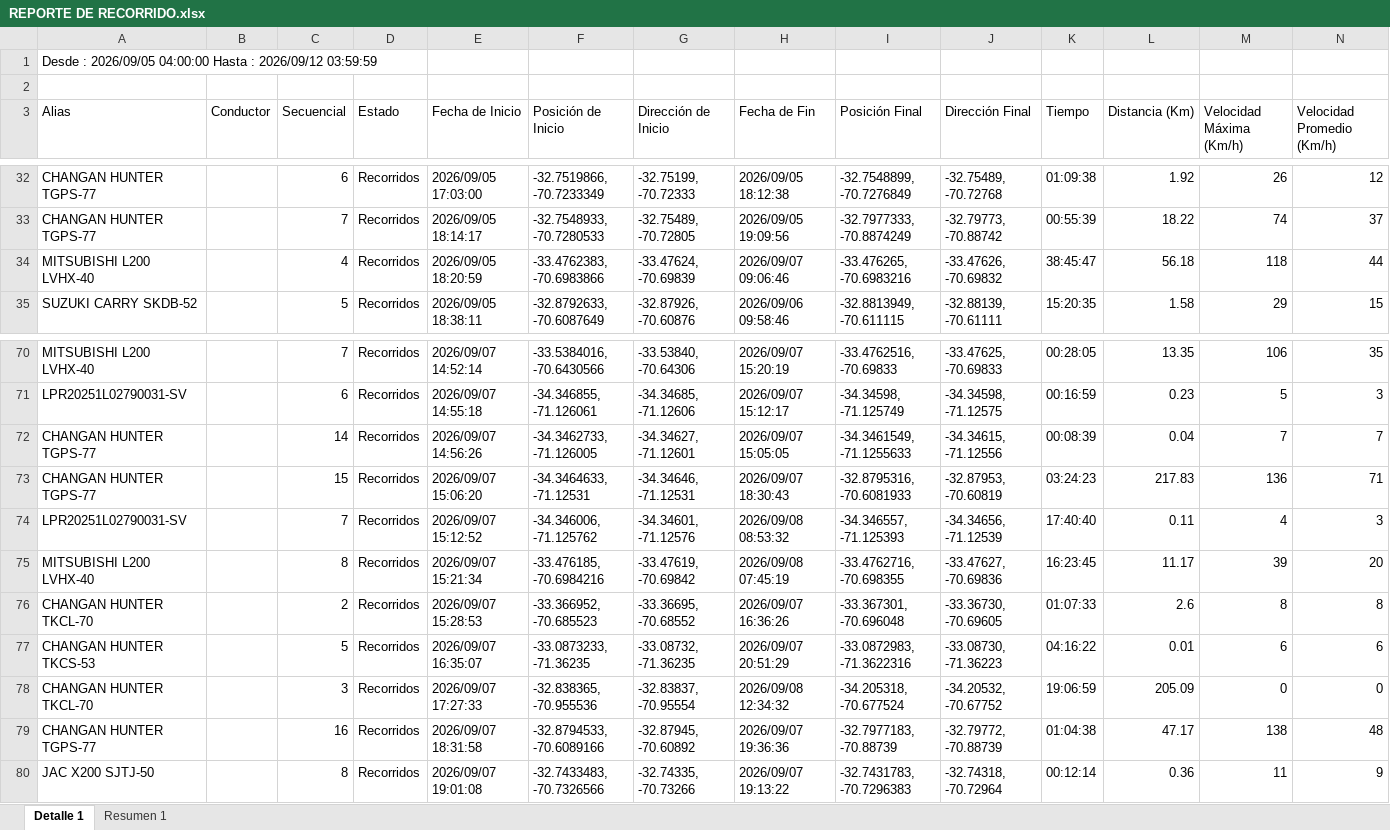
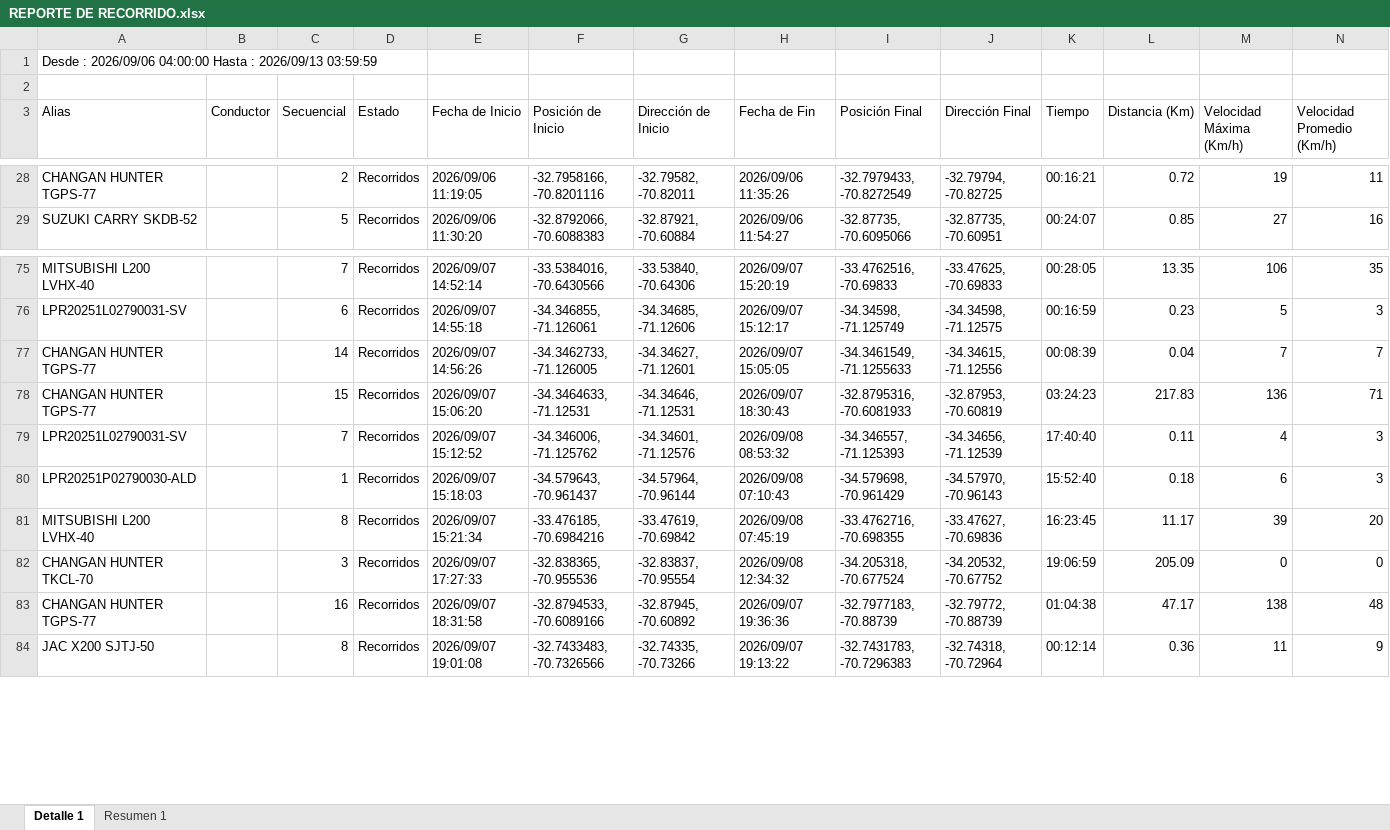
Before and after one commit to WurfelSPA/tracklink-visibility, an Excel workbook: REPORTE DE RECORRIDO.xlsx, sheet Detalle 1, drawn as a sheet; only a part is shown, gaps mark what is left out; values as stored, in another font and other column widths than the file's, no borders; removed rows and columns are numbered as before the commit, all else as after; the diff covers the shown part only; the diff names each change by its address in the sheet, - before the commit and + after, or states it on an @@ line.

```diff
--- a/REPORTE DE RECORRIDO.xlsx (sheet Detalle 1)
+++ b/REPORTE DE RECORRIDO.xlsx (sheet Detalle 1)
-A1 (Alias): Desde : 2026/09/05 04:00:00 Hasta : 2026/09/12 03:59:59
+A1 (Alias): Desde : 2026/09/06 04:00:00 Hasta : 2026/09/13 03:59:59
-C28 (Secuencial): 6
+C28 (Secuencial): 2
-E28 (Fecha de Inicio): 2026/09/05 17:03:00
+E28 (Fecha de Inicio): 2026/09/06 11:19:05
-F28 (Posición de Inicio): -32.7519866, -70.7233349
+F28 (Posición de Inicio): -32.7958166, -70.8201116
-G28 (Dirección de Inicio): -32.75199, -70.72333
+G28 (Dirección de Inicio): -32.79582, -70.82011
-H28 (Fecha de Fin): 2026/09/05 18:12:38
+H28 (Fecha de Fin): 2026/09/06 11:35:26
-I28 (Posición Final): -32.7548899, -70.7276849
+I28 (Posición Final): -32.7979433, -70.8272549
-J28 (Dirección Final): -32.75489, -70.72768
+J28 (Dirección Final): -32.79794, -70.82725
-K28 (Tiempo): 01:09:38
+K28 (Tiempo): 00:16:21
-L28 (Distancia (Km)): 1.92
+L28 (Distancia (Km)): 0.72
-M28 (Velocidad Máxima (Km/h)): 26
+M28 (Velocidad Máxima (Km/h)): 19
-N28 (Velocidad Promedio (Km/h)): 12
+N28 (Velocidad Promedio (Km/h)): 11
-row 33: CHANGAN HUNTER TGPS-77 |  | 7 | Recorridos | 2026/09/05 18:14:17 | -32.7548933, -70.7280533 | -32.75489, -70.72805 | 2026/09/05 19:09:56 | -32.7977333, -70.8874249 | -32.79773, -70.88742 | 00:55:39 | 18.22 | 74 | 37
-row 34: MITSUBISHI L200 LVHX-40 |  | 4 | Recorridos | 2026/09/05 18:20:59 | -33.4762383, -70.6983866 | -33.47624, -70.69839 | 2026/09/07 09:06:46 | -33.476265, -70.6983216 | -33.47626, -70.69832 | 38:45:47 | 56.18 | 118 | 44
-E29 (Fecha de Inicio): 2026/09/05 18:38:11
+E29 (Fecha de Inicio): 2026/09/06 11:30:20
-F29 (Posición de Inicio): -32.8792633, -70.6087649
+F29 (Posición de Inicio): -32.8792066, -70.6088383
-G29 (Dirección de Inicio): -32.87926, -70.60876
+G29 (Dirección de Inicio): -32.87921, -70.60884
-H29 (Fecha de Fin): 2026/09/06 09:58:46
+H29 (Fecha de Fin): 2026/09/06 11:54:27
-I29 (Posición Final): -32.8813949, -70.611115
+I29 (Posición Final): -32.87735, -70.6095066
-J29 (Dirección Final): -32.88139, -70.61111
+J29 (Dirección Final): -32.87735, -70.60951
-K29 (Tiempo): 15:20:35
+K29 (Tiempo): 00:24:07
-L29 (Distancia (Km)): 1.58
+L29 (Distancia (Km)): 0.85
-M29 (Velocidad Máxima (Km/h)): 29
+M29 (Velocidad Máxima (Km/h)): 27
-N29 (Velocidad Promedio (Km/h)): 15
+N29 (Velocidad Promedio (Km/h)): 16
+row 80: LPR20251P02790030-ALD |  | 1 | Recorridos | 2026/09/07 15:18:03 | -34.579643, -70.961437 | -34.57964, -70.96144 | 2026/09/08 07:10:43 | -34.579698, -70.961429 | -34.57970, -70.96143 | 15:52:40 | 0.18 | 6 | 3
-row 76: CHANGAN HUNTER TKCL-70 |  | 2 | Recorridos | 2026/09/07 15:28:53 | -33.366952, -70.685523 | -33.36695, -70.68552 | 2026/09/07 16:36:26 | -33.367301, -70.696048 | -33.36730, -70.69605 | 01:07:33 | 2.6 | 8 | 8
-row 77: CHANGAN HUNTER TKCS-53 |  | 5 | Recorridos | 2026/09/07 16:35:07 | -33.0873233, -71.36235 | -33.08732, -71.36235 | 2026/09/07 20:51:29 | -33.0872983, -71.3622316 | -33.08730, -71.36223 | 04:16:22 | 0.01 | 6 | 6
```
Also changed, not shown: 26 added rows, 21 removed rows and 148 edited cells elsewhere in this sheet, sheet Resumen 1.
